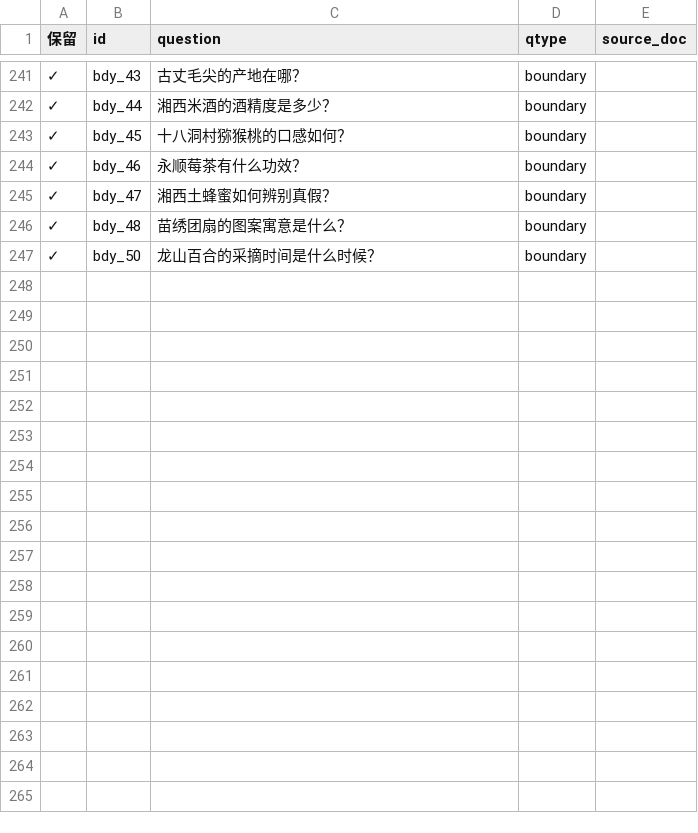
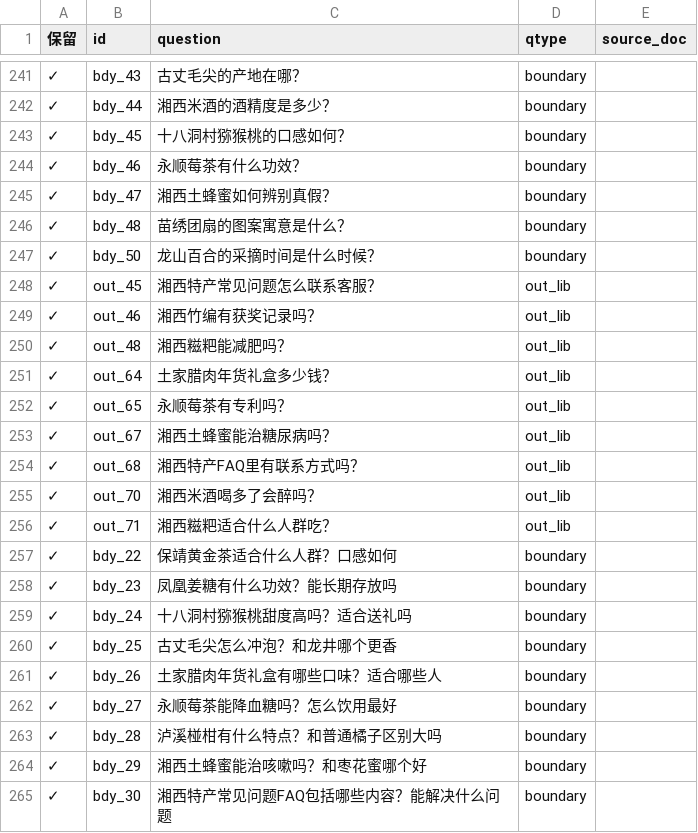
Before and after one commit to blfkz/DM----RAG, a CSV file: scripts/experiment_reports/hallucination_dataset_抽核表.csv, drawn as a sheet; only a part is shown, gaps mark what is left out.

```diff
--- a/scripts/experiment_reports/hallucination_dataset_抽核表.csv
+++ b/scripts/experiment_reports/hallucination_dataset_抽核表.csv
@@ -247 +247,19 @@
 ✓,bdy_50,龙山百合的采摘时间是什么时候？,boundary,
+✓,out_45,湘西特产常见问题怎么联系客服？,out_lib,
+✓,out_46,湘西竹编有获奖记录吗？,out_lib,
+✓,out_48,湘西糍粑能减肥吗？,out_lib,
+✓,out_64,土家腊肉年货礼盒多少钱？,out_lib,
+✓,out_65,永顺莓茶有专利吗？,out_lib,
+✓,out_67,湘西土蜂蜜能治糖尿病吗？,out_lib,
+✓,out_68,湘西特产FAQ里有联系方式吗？,out_lib,
+✓,out_70,湘西米酒喝多了会醉吗？,out_lib,
+✓,out_71,湘西糍粑适合什么人群吃？,out_lib,
+✓,bdy_22,保靖黄金茶适合什么人群？口感如何,boundary,
+✓,bdy_23,凤凰姜糖有什么功效？能长期存放吗,boundary,
+✓,bdy_24,十八洞村猕猴桃甜度高吗？适合送礼吗,boundary,
+✓,bdy_25,古丈毛尖怎么冲泡？和龙井哪个更香,boundary,
+✓,bdy_26,土家腊肉年货礼盒有哪些口味？适合哪些人,boundary,
+✓,bdy_27,永顺莓茶能降血糖吗？怎么饮用最好,boundary,
+✓,bdy_28,泸溪椪柑有什么特点？和普通橘子区别大吗,boundary,
+✓,bdy_29,湘西土蜂蜜能治咳嗽吗？和枣花蜜哪个好,boundary,
+✓,bdy_30,湘西特产常见问题FAQ包括哪些内容？能解决什么问题,boundary,
```
Also changed, not shown: 4 other files.
